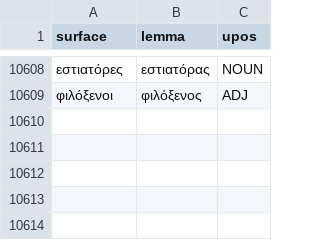
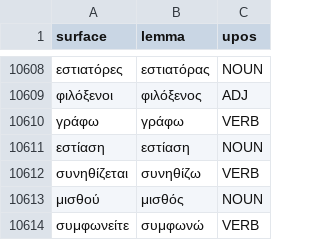
Before and after one commit to peteraflores/LanguageAppPrototype, a CSV file: surface_lemma_lexicon.csv, drawn as a sheet; only a part is shown, gaps mark what is left out; the diff names each change by its address in the sheet, - before the commit and + after, or states it on an @@ line.

```diff
--- a/surface_lemma_lexicon.csv
+++ b/surface_lemma_lexicon.csv
+row 10610: γράφω | γράφω | VERB
+row 10611: εστίαση | εστίαση | NOUN
+row 10612: συνηθίζεται | συνηθίζω | VERB
+row 10613: μισθού | μισθός | NOUN
+row 10614: συμφωνείτε | συμφωνώ | VERB
```
Also changed, not shown: 5 other files.
